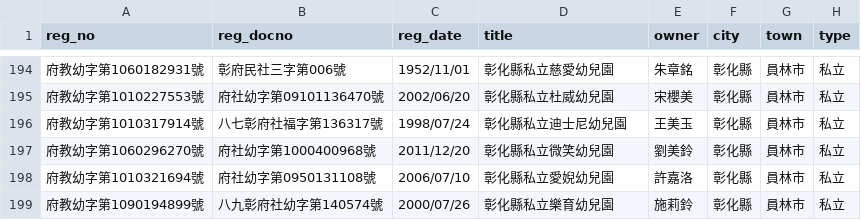
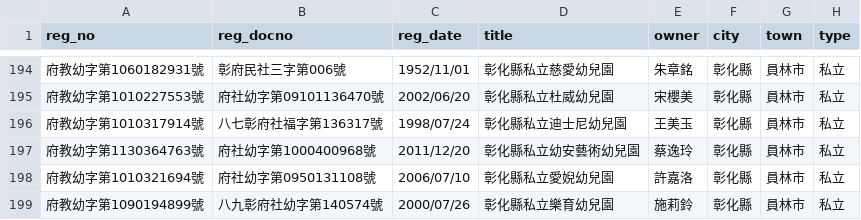
Before and after one commit to kiang/ap.ece.moe.edu.tw, a CSV file: docs/data/彰化縣.csv, drawn as a sheet; only a part is shown, gaps mark what is left out; the diff names each change by its address in the sheet, - before the commit and + after, or states it on an @@ line.

```diff
--- a/docs/data/彰化縣.csv
+++ b/docs/data/彰化縣.csv
-A197 (reg_no): 府教幼字第1060296270號
+A197 (reg_no): 府教幼字第1130364763號
-D197 (title): 彰化縣私立微笑幼兒園
+D197 (title): 彰化縣私立幼安藝術幼兒園
-E197 (owner): 劉美鈴
+E197 (owner): 蔡逸玲
```
Also changed, not shown: docs/data/宜蘭縣.csv, docs/data/新北市.csv, 31 other files.
